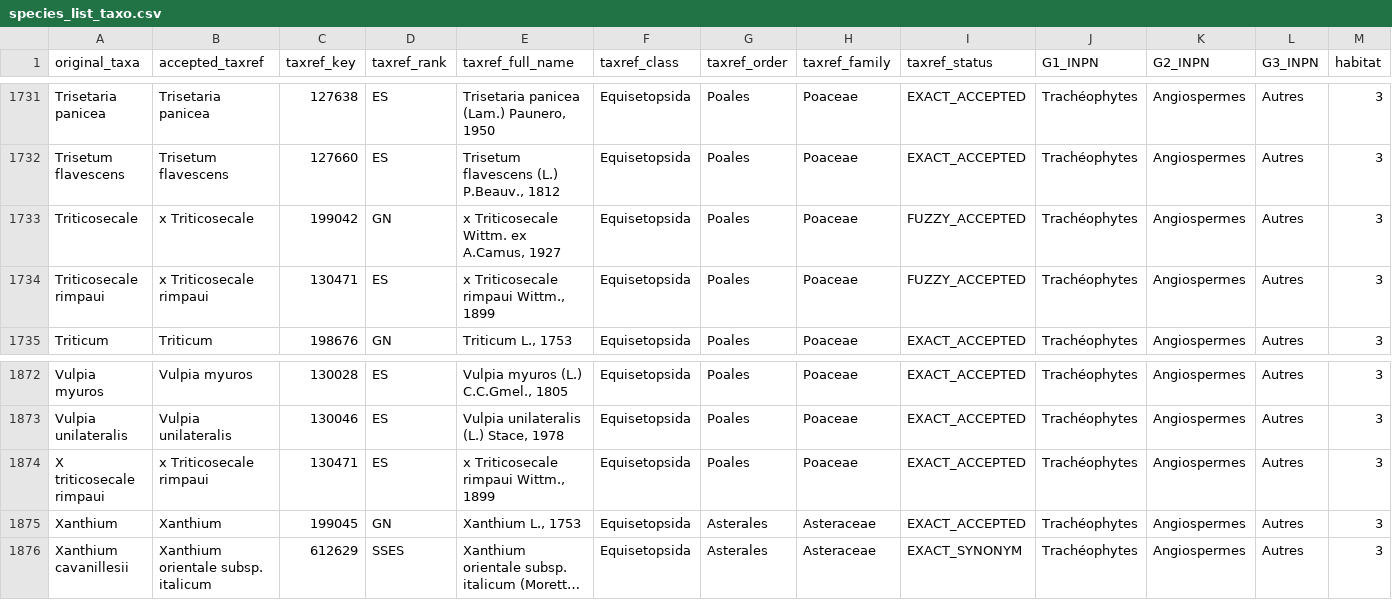
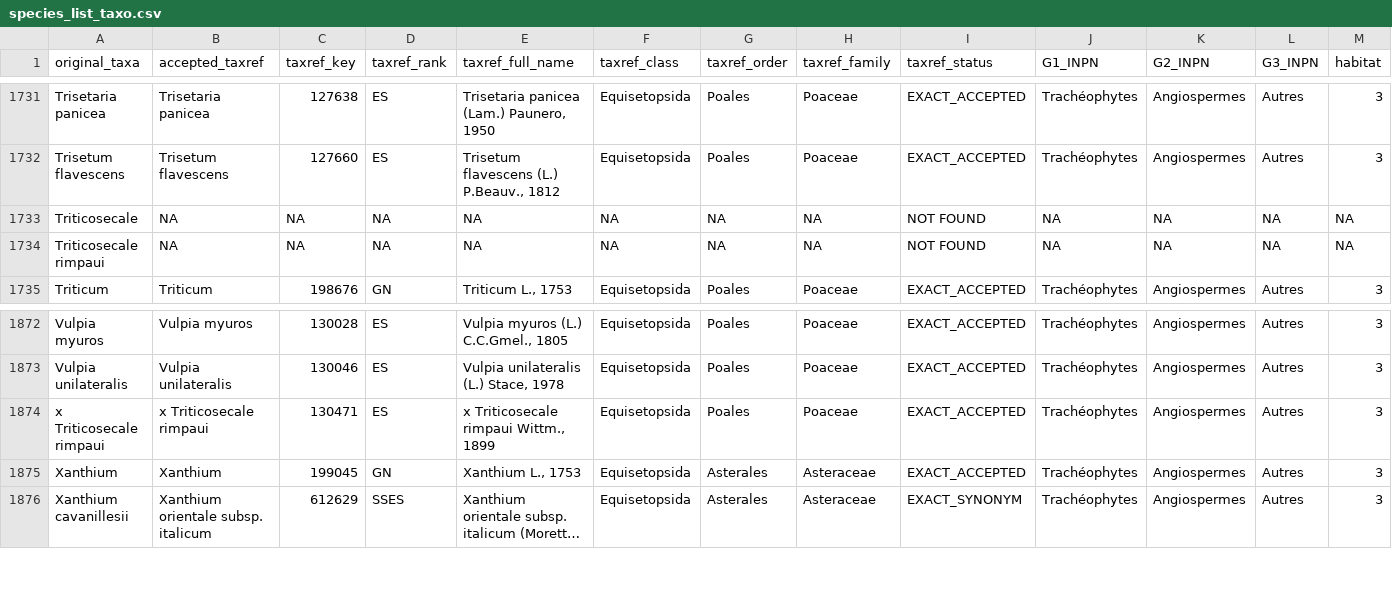
Before and after one commit to FELLOW-flora/fellow-traits, a CSV file: data/derived-data/species_list_taxo.csv, drawn as a sheet; only a part is shown, gaps mark what is left out; long unchanged cells end in …; the diff covers the shown part only; the diff names each change by its address in the sheet, - before the commit and + after, or states it on an @@ line.

```diff
--- a/data/derived-data/species_list_taxo.csv
+++ b/data/derived-data/species_list_taxo.csv
-B1733 (accepted_taxref): x Triticosecale
+B1733 (accepted_taxref): NA
-C1733 (taxref_key): 199042
+C1733 (taxref_key): NA
-D1733 (taxref_rank): GN
+D1733 (taxref_rank): NA
-E1733 (taxref_full_name): x Triticosecale Wittm. ex A.Camus, 1927
+E1733 (taxref_full_name): NA
-F1733:F1734 (taxref_class): Equisetopsida
+F1733:F1734 (taxref_class): NA
-G1733:G1734 (taxref_order): Poales
+G1733:G1734 (taxref_order): NA
-H1733:H1734 (taxref_family): Poaceae
+H1733:H1734 (taxref_family): NA
-I1733:I1734 (taxref_status): FUZZY_ACCEPTED
+I1733:I1734 (taxref_status): NOT FOUND
-J1733:J1734 (G1_INPN): Trachéophytes
+J1733:J1734 (G1_INPN): NA
-K1733:K1734 (G2_INPN): Angiospermes
+K1733:K1734 (G2_INPN): NA
-L1733:L1734 (G3_INPN): Autres
+L1733:L1734 (G3_INPN): NA
-M1733:M1734 (habitat): 3
+M1733:M1734 (habitat): NA
-B1734 (accepted_taxref): x Triticosecale rimpaui
+B1734 (accepted_taxref): NA
-C1734 (taxref_key): 130471
+C1734 (taxref_key): NA
-D1734 (taxref_rank): ES
+D1734 (taxref_rank): NA
-E1734 (taxref_full_name): x Triticosecale rimpaui Wittm., 1899
+E1734 (taxref_full_name): NA
-A1874 (original_taxa): X triticosecale rimpaui
+A1874 (original_taxa): x Triticosecale rimpaui
```
Also changed, not shown: 7 edited cells elsewhere in this file, data/derived-data/species_short_list.csv, 34 other files.
